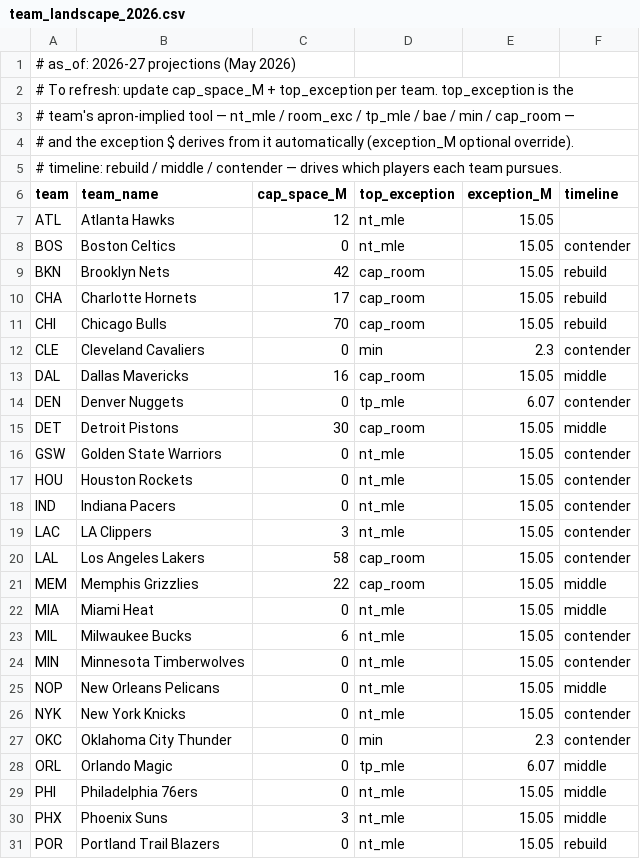
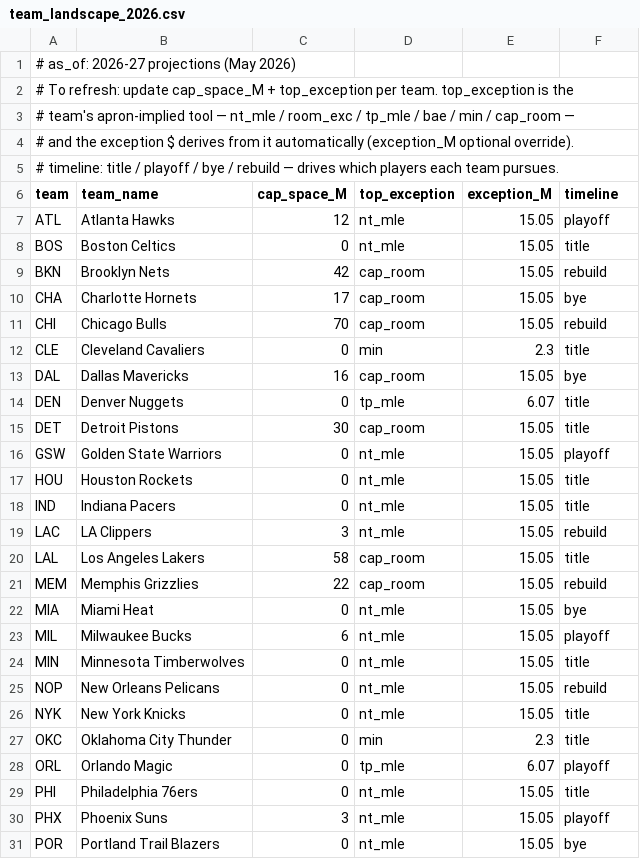
Before and after one commit to Barrett879/nba-value-app, a CSV file: data/team_landscape_2026.csv, drawn as a sheet; only a part is shown; the diff covers the shown part only.

```diff
--- a/data/team_landscape_2026.csv
+++ b/data/team_landscape_2026.csv
@@ -4,28 +4,28 @@
 # and the exception $ derives from it automatically (exception_M optional override).
-# timeline: rebuild / middle / contender — drives which players each team pursues.
+# timeline: title / playoff / bye / rebuild — drives which players each team pursues.
 team,team_name,cap_space_M,top_exception,exception_M,timeline
-ATL,Atlanta Hawks,12,nt_mle,15.05,
-BOS,Boston Celtics,0,nt_mle,15.05,contender
+ATL,Atlanta Hawks,12,nt_mle,15.05,playoff
+BOS,Boston Celtics,0,nt_mle,15.05,title
 BKN,Brooklyn Nets,42,cap_room,15.05,rebuild
-CHA,Charlotte Hornets,17,cap_room,15.05,rebuild
+CHA,Charlotte Hornets,17,cap_room,15.05,bye
 CHI,Chicago Bulls,70,cap_room,15.05,rebuild
-CLE,Cleveland Cavaliers,0,min,2.3,contender
-DAL,Dallas Mavericks,16,cap_room,15.05,middle
-DEN,Denver Nuggets,0,tp_mle,6.07,contender
-DET,Detroit Pistons,30,cap_room,15.05,middle
-GSW,Golden State Warriors,0,nt_mle,15.05,contender
-HOU,Houston Rockets,0,nt_mle,15.05,contender
-IND,Indiana Pacers,0,nt_mle,15.05,contender
-LAC,LA Clippers,3,nt_mle,15.05,contender
-LAL,Los Angeles Lakers,58,cap_room,15.05,contender
-MEM,Memphis Grizzlies,22,cap_room,15.05,middle
-MIA,Miami Heat,0,nt_mle,15.05,middle
-MIL,Milwaukee Bucks,6,nt_mle,15.05,contender
-MIN,Minnesota Timberwolves,0,nt_mle,15.05,contender
-NOP,New Orleans Pelicans,0,nt_mle,15.05,middle
-NYK,New York Knicks,0,nt_mle,15.05,contender
-OKC,Oklahoma City Thunder,0,min,2.3,contender
-ORL,Orlando Magic,0,tp_mle,6.07,middle
-PHI,Philadelphia 76ers,0,nt_mle,15.05,middle
-PHX,Phoenix Suns,3,nt_mle,15.05,middle
-POR,Portland Trail Blazers,0,nt_mle,15.05,rebuild
+CLE,Cleveland Cavaliers,0,min,2.3,title
+DAL,Dallas Mavericks,16,cap_room,15.05,bye
+DEN,Denver Nuggets,0,tp_mle,6.07,title
+DET,Detroit Pistons,30,cap_room,15.05,title
+GSW,Golden State Warriors,0,nt_mle,15.05,playoff
+HOU,Houston Rockets,0,nt_mle,15.05,title
+IND,Indiana Pacers,0,nt_mle,15.05,title
+LAC,LA Clippers,3,nt_mle,15.05,rebuild
+LAL,Los Angeles Lakers,58,cap_room,15.05,title
+MEM,Memphis Grizzlies,22,cap_room,15.05,rebuild
+MIA,Miami Heat,0,nt_mle,15.05,bye
+MIL,Milwaukee Bucks,6,nt_mle,15.05,playoff
+MIN,Minnesota Timberwolves,0,nt_mle,15.05,title
+NOP,New Orleans Pelicans,0,nt_mle,15.05,rebuild
+NYK,New York Knicks,0,nt_mle,15.05,title
+OKC,Oklahoma City Thunder,0,min,2.3,title
+ORL,Orlando Magic,0,tp_mle,6.07,playoff
+PHI,Philadelphia 76ers,0,nt_mle,15.05,title
+PHX,Phoenix Suns,3,nt_mle,15.05,playoff
+POR,Portland Trail Blazers,0,nt_mle,15.05,bye
```
Also changed, not shown: 5 edited cells elsewhere in this file, 1 other file.
